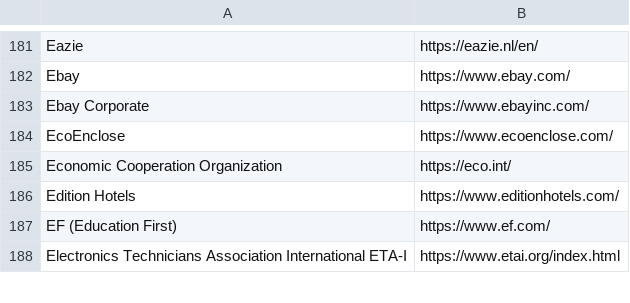
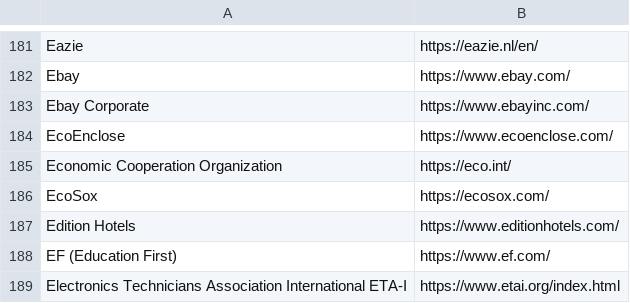
Before and after one commit to WobblyFish/WobblyFish.github.io, a CSV file: my_browser/allow_search.csv, drawn as a sheet; only a part is shown, gaps mark what is left out; the diff names each change by its address in the sheet, - before the commit and + after, or states it on an @@ line.

Commit message:
Update allow_search.csv

```diff
--- a/my_browser/allow_search.csv
+++ b/my_browser/allow_search.csv
+row 186: EcoSox | https://ecosox.com/
```
